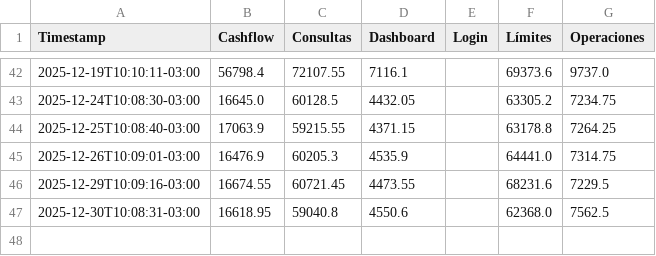
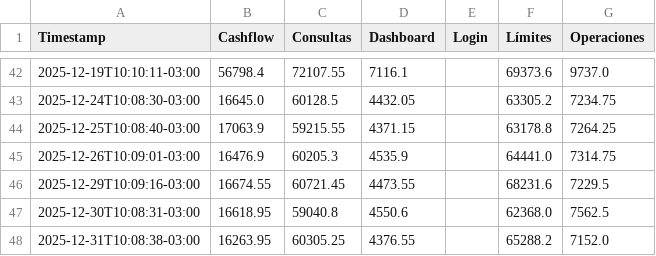
Before and after one commit to chbazan/tr_cypress_reports, a CSV file: Testing/Petersen/tendencia_p95_secciones.csv, drawn as a sheet; only a part is shown, gaps mark what is left out.

```diff
--- a/Testing/Petersen/tendencia_p95_secciones.csv
+++ b/Testing/Petersen/tendencia_p95_secciones.csv
@@ -47 +47,2 @@ Timestamp,Cashflow,Consultas,Dashboard,Login,Límites,Operaciones
 2025-12-30T10:08:31-03:00,16618.95,59040.8,4550.6,,62368.0,7562.5
+2025-12-31T10:08:38-03:00,16263.95,60305.25,4376.55,,65288.2,7152.0
```
Also changed, not shown: Testing/Petersen/V4.690/comparativa_historica_por_descripcion.csv, Testing/Petersen/V4.690/comparativa_historica_por_seccion.csv, 7 other files.
